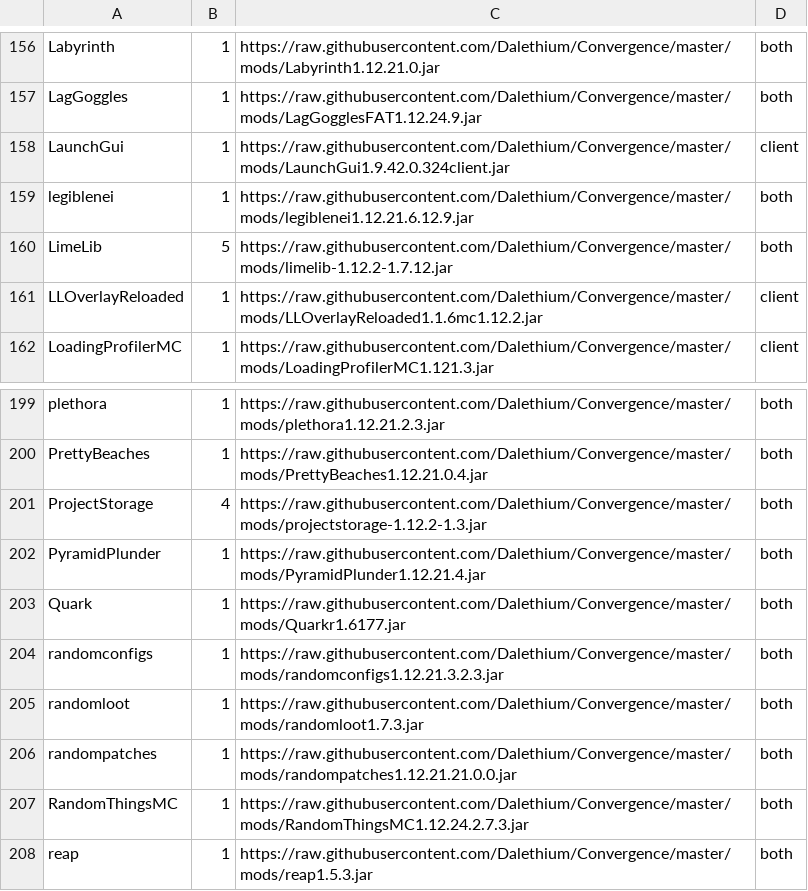
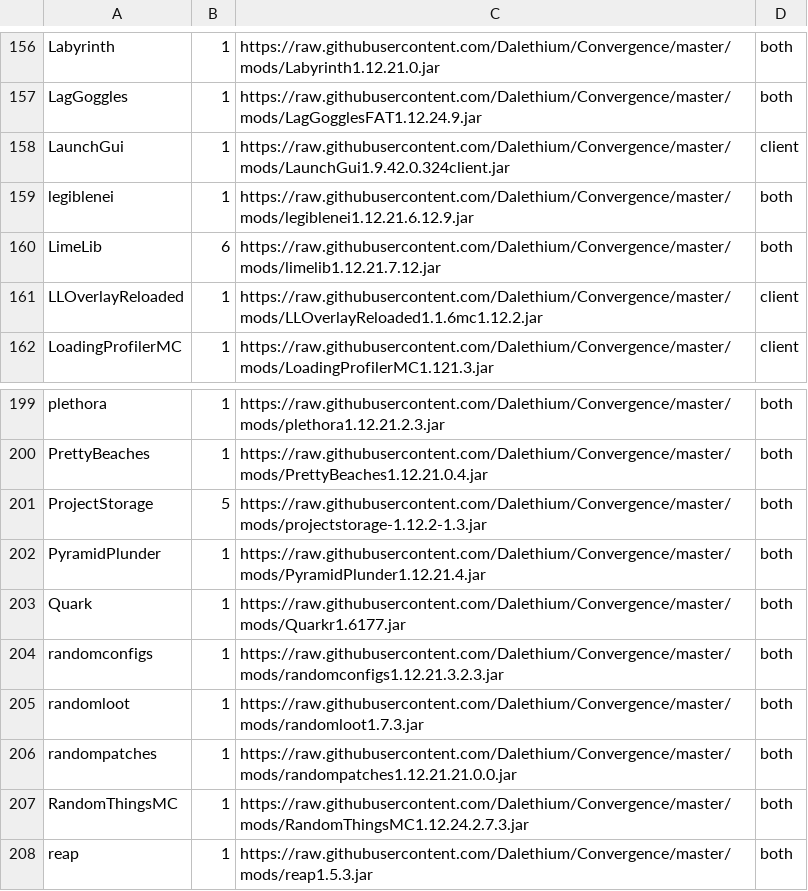
Before and after one commit to Dalethium/Convergence, a CSV file: mods.csv, drawn as a sheet; only a part is shown, gaps mark what is left out.

```diff
--- a/mods.csv
+++ b/mods.csv
@@ -159,3 +159,3 @@ LaunchGui,1,https://raw.githubusercontent.com/Dalethium/Convergence/master/mods/
 legiblenei,1,https://raw.githubusercontent.com/Dalethium/Convergence/master/mods/legiblenei1.12.21.6.12.9.jar,both
-LimeLib,5,https://raw.githubusercontent.com/Dalethium/Convergence/master/mods/limelib-1.12.2-1.7.12.jar,both
+LimeLib,6,https://raw.githubusercontent.com/Dalethium/Convergence/master/mods/limelib1.12.21.7.12.jar,both
 LLOverlayReloaded,1,https://raw.githubusercontent.com/Dalethium/Convergence/master/mods/LLOverlayReloaded1.1.6mc1.12.2.jar,client
@@ -200,3 +200,3 @@ plethora,1,https://raw.githubusercontent.com/Dalethium/Convergence/master/mods/p
 PrettyBeaches,1,https://raw.githubusercontent.com/Dalethium/Convergence/master/mods/PrettyBeaches1.12.21.0.4.jar,both
-ProjectStorage,4,https://raw.githubusercontent.com/Dalethium/Convergence/master/mods/projectstorage-1.12.2-1.3.jar,both
+ProjectStorage,5,https://raw.githubusercontent.com/Dalethium/Convergence/master/mods/projectstorage-1.12.2-1.3.jar,both
 PyramidPlunder,1,https://raw.githubusercontent.com/Dalethium/Convergence/master/mods/PyramidPlunder1.12.21.4.jar,both
```
Also changed, not shown: 3 other files.
